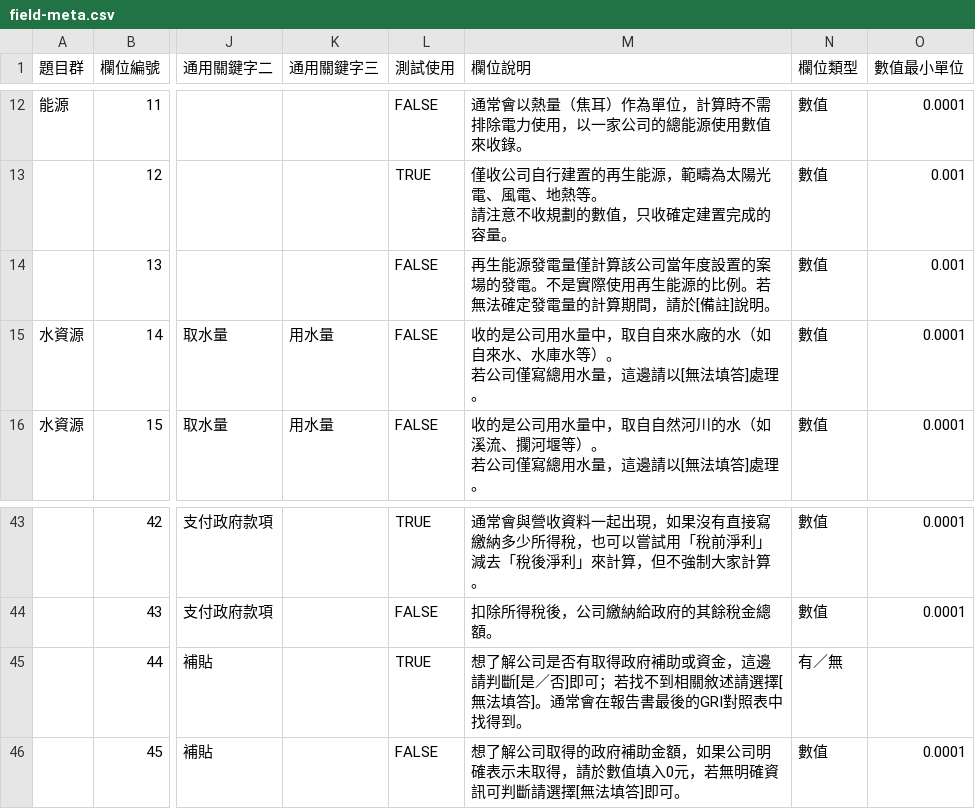
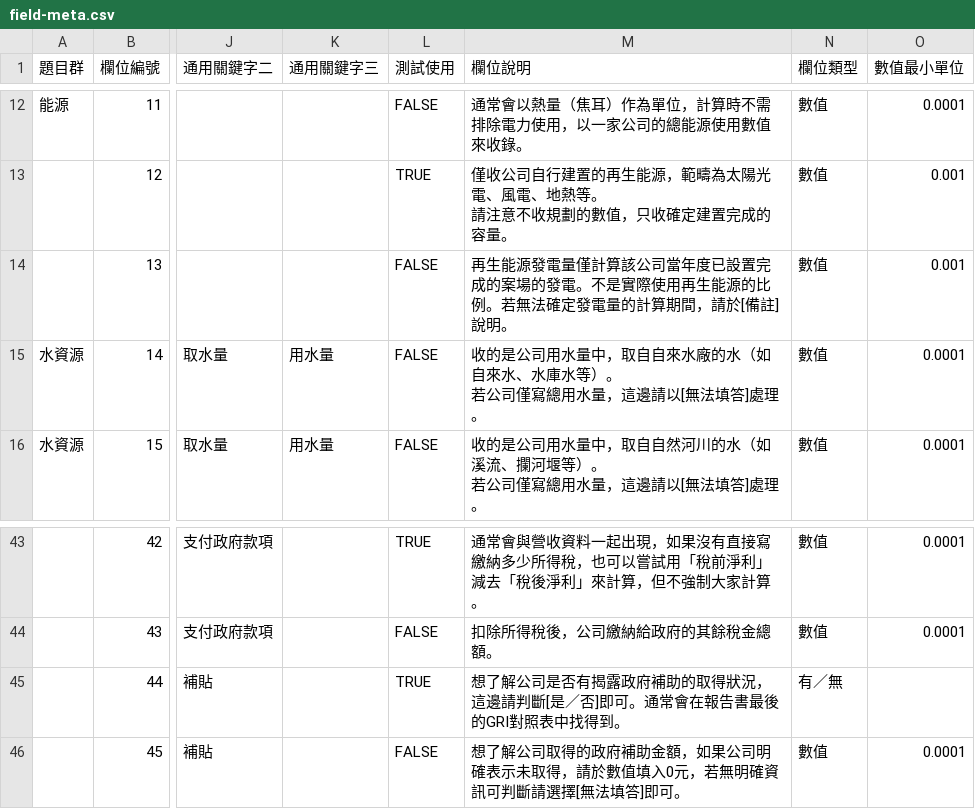
Before and after one commit to gcaa-org-tw/company-report-toolkit, a CSV file: toolkit-api/seeds/field-meta.csv, drawn as a sheet; only a part is shown, gaps mark what is left out; the diff names each change by its address in the sheet, - before the commit and + after, or states it on an @@ line.

Commit message:
data: update field meta def

```diff
--- a/toolkit-api/seeds/field-meta.csv
+++ b/toolkit-api/seeds/field-meta.csv
-M14 (欄位說明): …司當年度設置的案場的…
+M14 (欄位說明): …司當年度已設置完成的案場的…
-M45 (欄位說明): …司是否有取得政府補助或資金，這邊請判斷[是／否]即可；若找不到相關敘述請選擇[無法填答]。通常會…
+M45 (欄位說明): …司是否有揭露政府補助的取得狀況，這邊請判斷[是／否]即可。通常會…
```
